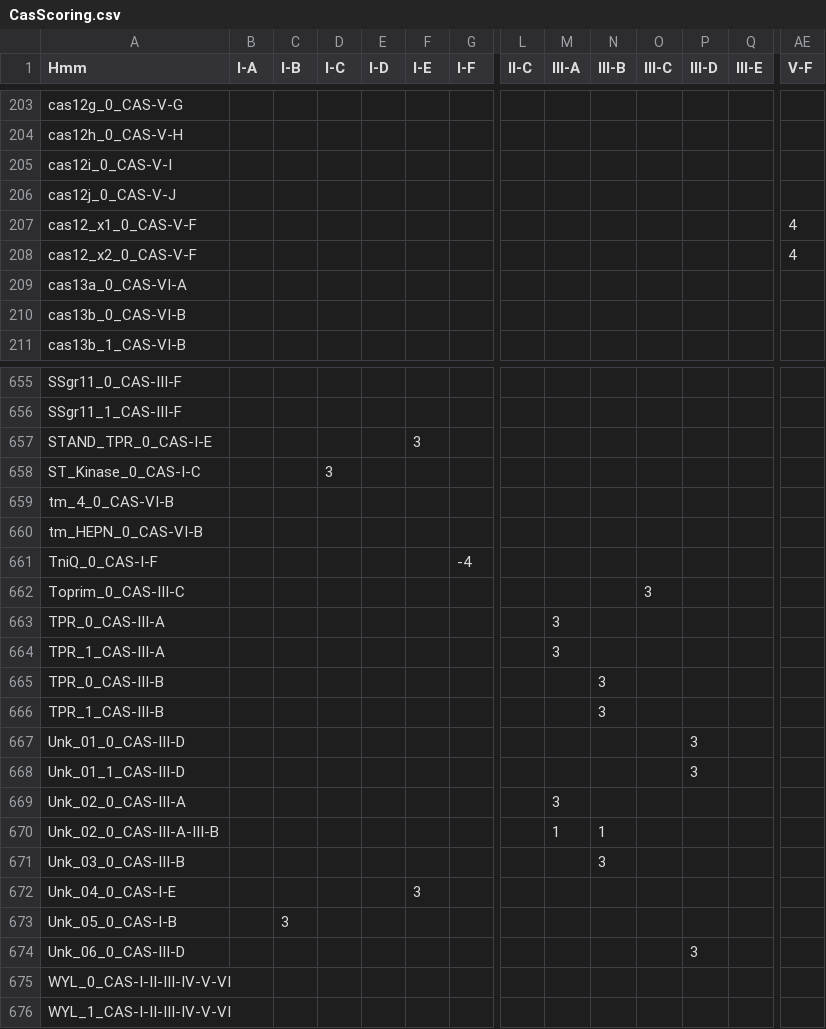
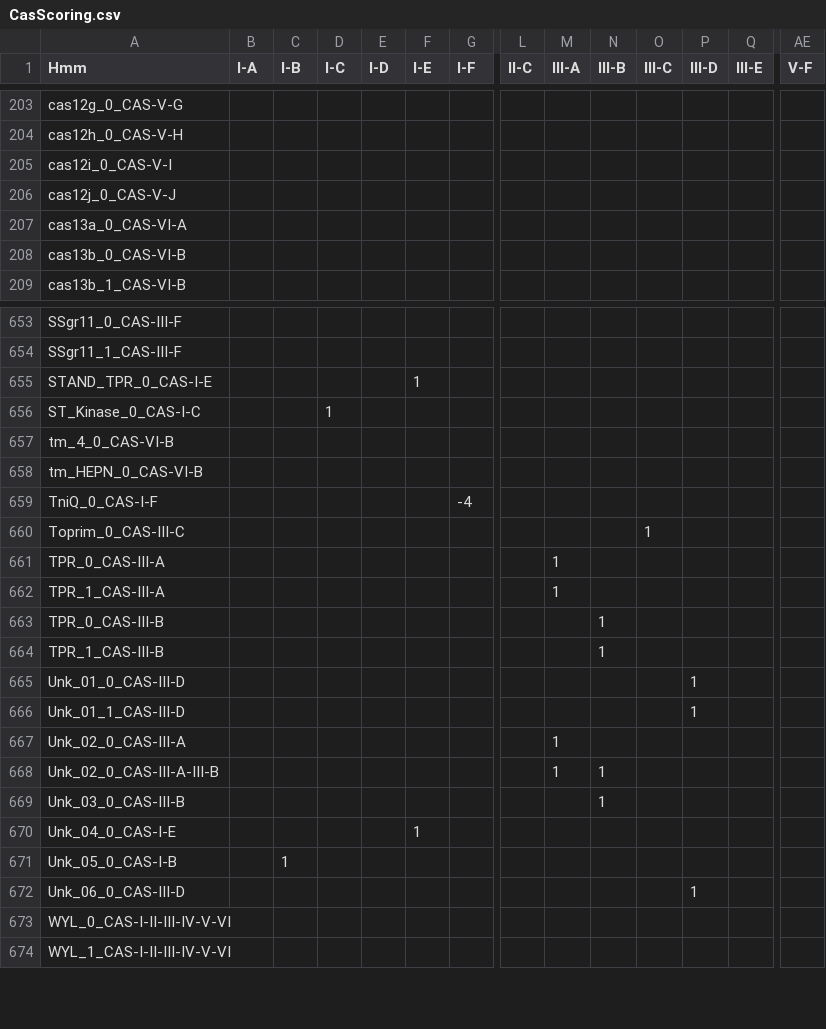
Before and after one commit to Russel88/CRISPRCasTyper, a CSV file: data/CasScoring.csv, drawn as a sheet; only a part is shown, gaps mark what is left out; removed rows and columns are numbered as before the commit, all else as after; rows hold the shown columns only; the diff covers the shown part only; the diff names each change by its address in the sheet, - before the commit and + after, or states it on an @@ line.

```diff
--- a/data/CasScoring.csv
+++ b/data/CasScoring.csv
-row 207: cas12_x1_0_CAS-V-F |  |  |  |  |  |  |  |  |  |  |  |  | 4
-row 208: cas12_x2_0_CAS-V-F |  |  |  |  |  |  |  |  |  |  |  |  | 4
-F655 (I-E): 3
+F655 (I-E): 1
-D656 (I-C): 3
+D656 (I-C): 1
-O660 (III-C): 3
+O660 (III-C): 1
-M661:M662 (III-A): 3
+M661:M662 (III-A): 1
-N663:N664 (III-B): 3
+N663:N664 (III-B): 1
-P665:P666 (III-D): 3
+P665:P666 (III-D): 1
-M667 (III-A): 3
+M667 (III-A): 1
-N669 (III-B): 3
+N669 (III-B): 1
-F670 (I-E): 3
+F670 (I-E): 1
-C671 (I-B): 3
+C671 (I-B): 1
-P672 (III-D): 3
+P672 (III-D): 1
```
Also changed, not shown: 30 edited cells elsewhere in this file, 8 other files.
